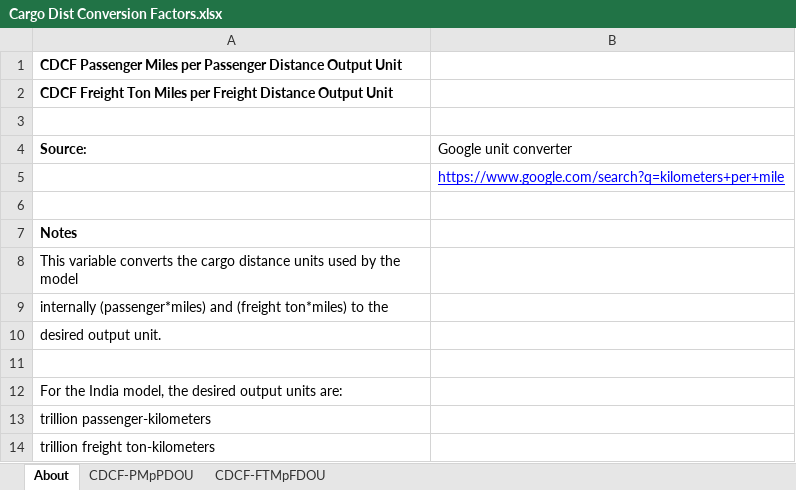
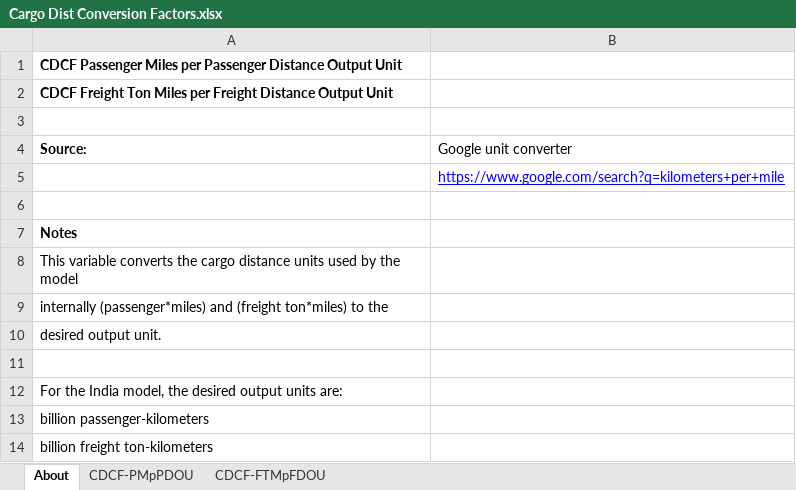
Before and after one commit to EnergyInnovation/eps-india, an Excel workbook: InputData/web-app/CDCF/Cargo Dist Conversion Factors.xlsx, sheet About, drawn as a sheet; values as stored, in another font and other column widths than the file's, no borders; the diff names each change by its address in the sheet, - before the commit and + after, or states it on an @@ line.

```diff
--- a/InputData/web-app/CDCF/Cargo Dist Conversion Factors.xlsx (sheet About)
+++ b/InputData/web-app/CDCF/Cargo Dist Conversion Factors.xlsx (sheet About)
-A13 (Source:): trillion passenger-kilometers
+A13 (Source:): billion passenger-kilometers
-A14 (Source:): trillion freight ton-kilometers
+A14 (Source:): billion freight ton-kilometers
```
Also changed, not shown: sheet CDCF-PMpPDOU, sheet CDCF-FTMpFDOU, WebAppData.xlsx, 2 other files.
